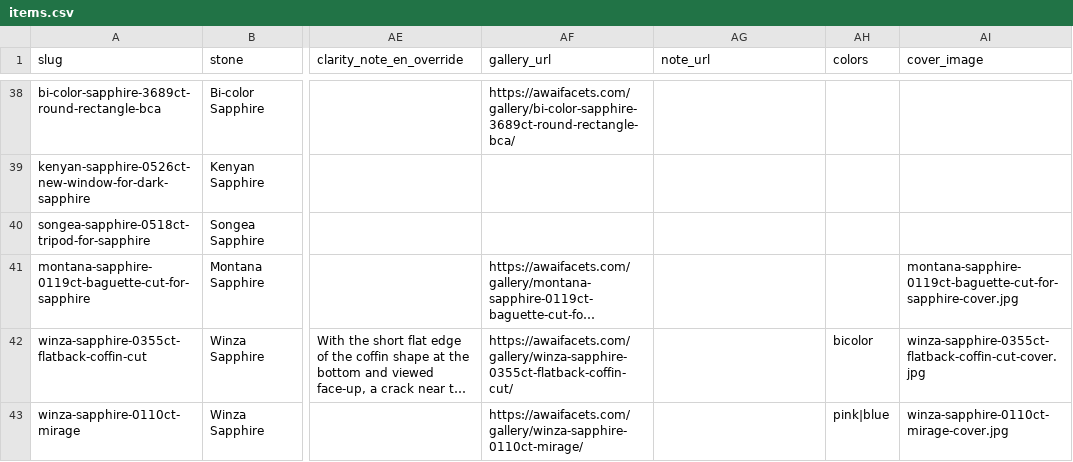
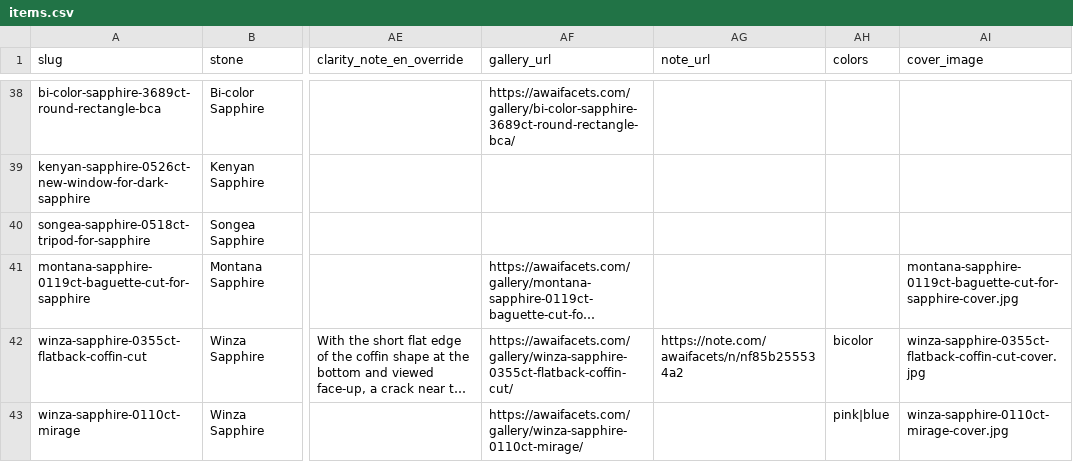
Before and after one commit to raralab-jp/raralabjp-251207, a CSV file: raralabjp/assets/data/items.csv, drawn as a sheet; only a part is shown, gaps mark what is left out; long unchanged cells end in …; the diff names each change by its address in the sheet, - before the commit and + after, or states it on an @@ line.

Commit message:
Add note article link to 260627A Gallery

```diff
--- a/raralabjp/assets/data/items.csv
+++ b/raralabjp/assets/data/items.csv
-AG42 (note_url): (empty)
+AG42 (note_url): https://note.com/awaifacets/n/nf85b255534a2
```
Also changed, not shown: raralabjp/site/assets/data/items.csv, 3 other files.
